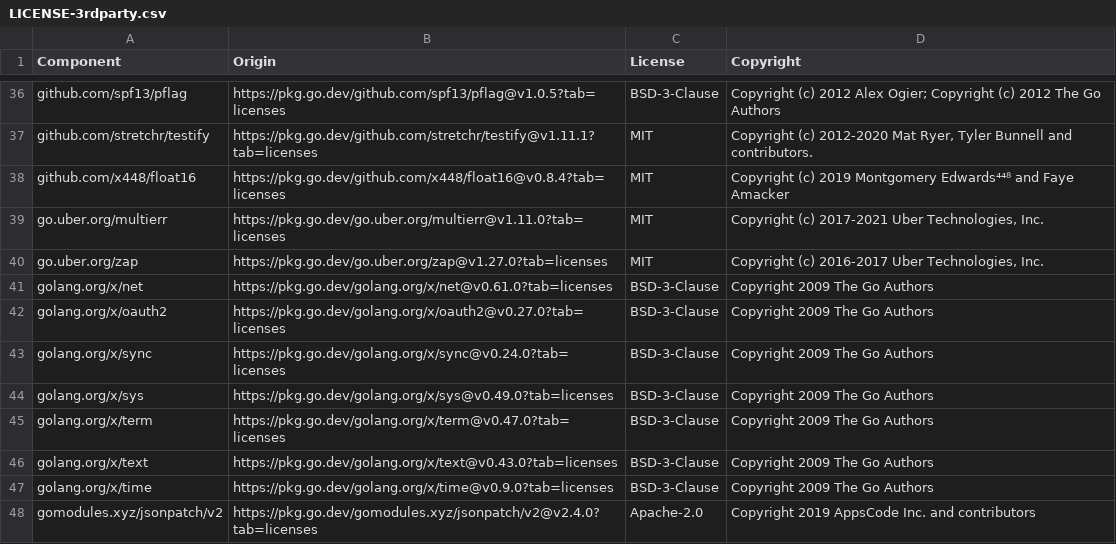
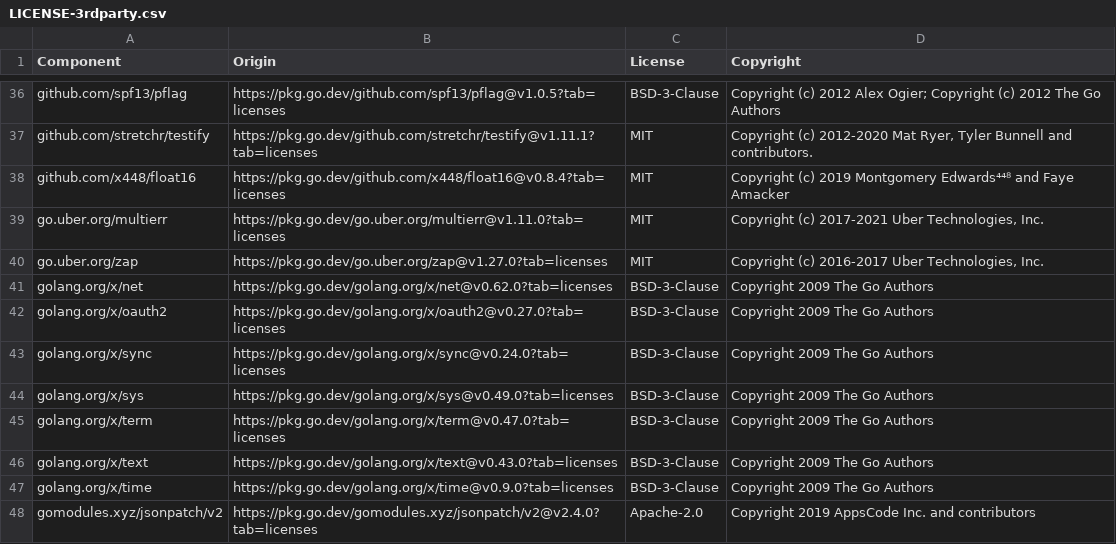
Before and after one commit to DataDog/redis-cluster-kubernetes-operator, a CSV file: LICENSE-3rdparty.csv, drawn as a sheet; only a part is shown, gaps mark what is left out.

Commit message:
Update x/net license inventory for v0.62.0

```diff
--- a/LICENSE-3rdparty.csv
+++ b/LICENSE-3rdparty.csv
@@ -40,3 +40,3 @@ go.uber.org/multierr,https://pkg.go.dev/go.uber.org/multierr@v1.11.0?tab=license
 go.uber.org/zap,https://pkg.go.dev/go.uber.org/zap@v1.27.0?tab=licenses,MIT,"Copyright (c) 2016-2017 Uber Technologies, Inc."
-golang.org/x/net,https://pkg.go.dev/golang.org/x/net@v0.61.0?tab=licenses,BSD-3-Clause,Copyright 2009 The Go Authors
+golang.org/x/net,https://pkg.go.dev/golang.org/x/net@v0.62.0?tab=licenses,BSD-3-Clause,Copyright 2009 The Go Authors
 golang.org/x/oauth2,https://pkg.go.dev/golang.org/x/oauth2@v0.27.0?tab=licenses,BSD-3-Clause,Copyright 2009 The Go Authors
```
